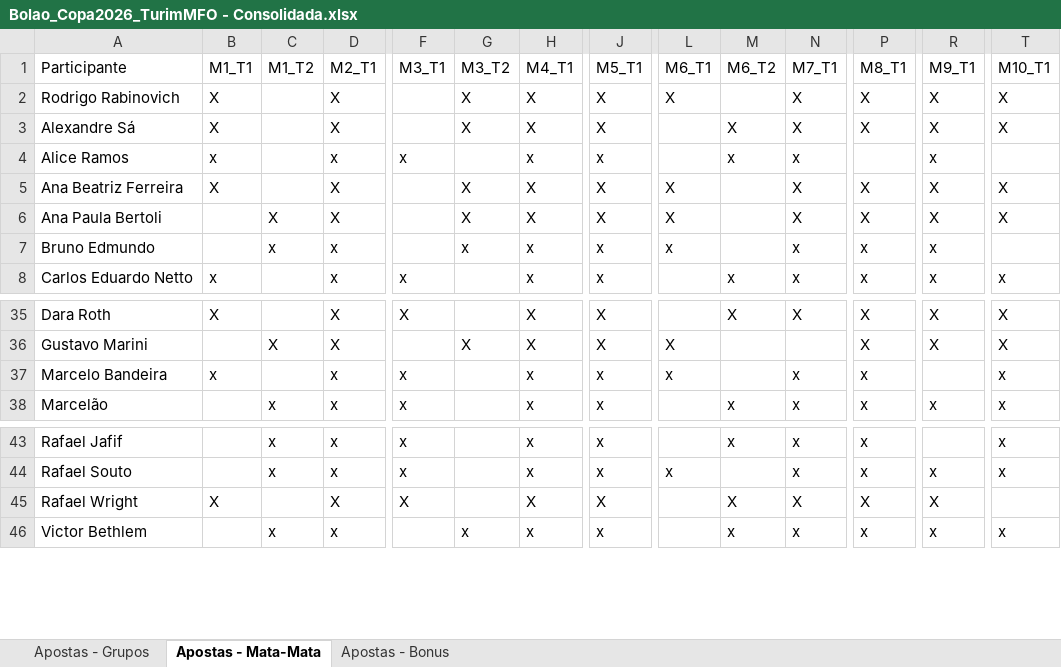
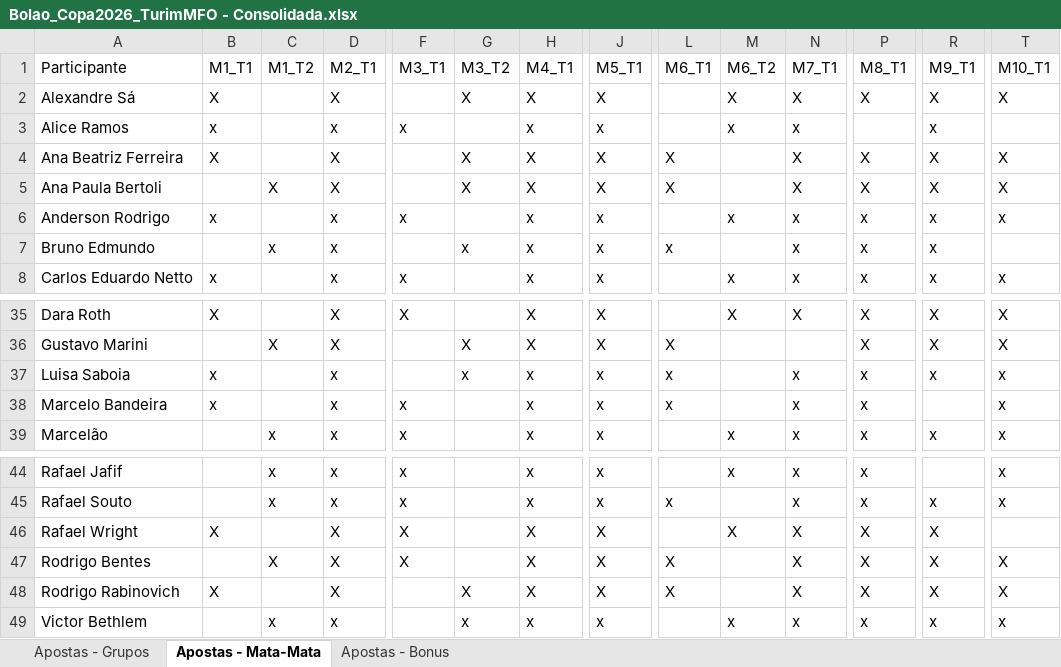
Before and after one commit to pbrandao26/bolao-copa-2026, an Excel workbook: apostas/Bolao_Copa2026_TurimMFO - Consolidada.xlsx, sheet Apostas - Mata-Mata, drawn as a sheet; only a part is shown, gaps mark what is left out; values as stored, in another font and other column widths than the file's, no borders; rows hold the shown columns only; the diff names each change by its address in the sheet, - before the commit and + after, or states it on an @@ line.

```diff
--- a/apostas/Bolao_Copa2026_TurimMFO - Consolidada.xlsx (sheet Apostas - Mata-Mata)
+++ b/apostas/Bolao_Copa2026_TurimMFO - Consolidada.xlsx (sheet Apostas - Mata-Mata)
+row 6: Anderson Rodrigo | x |  | x | x |  | x | x |  | x | x | x | x | x
+row 37: Luisa Saboia | x |  | x |  | x | x | x | x |  | x | x | x | x
+row 47: Rodrigo Bentes |  | X | X | X |  | X | X | X |  | X | X | X | X
@@ row 2 moved to row 48: Rodrigo Rabinovich @@
```
Also changed, not shown: sheet Apostas - Grupos, sheet Apostas - Bonus, 5 other files.
